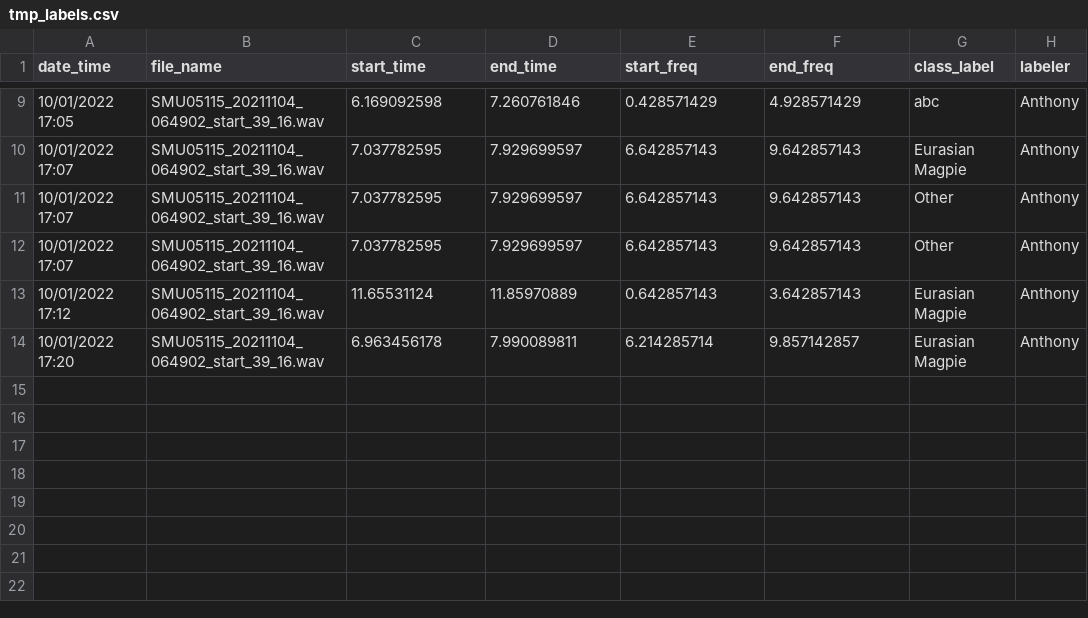
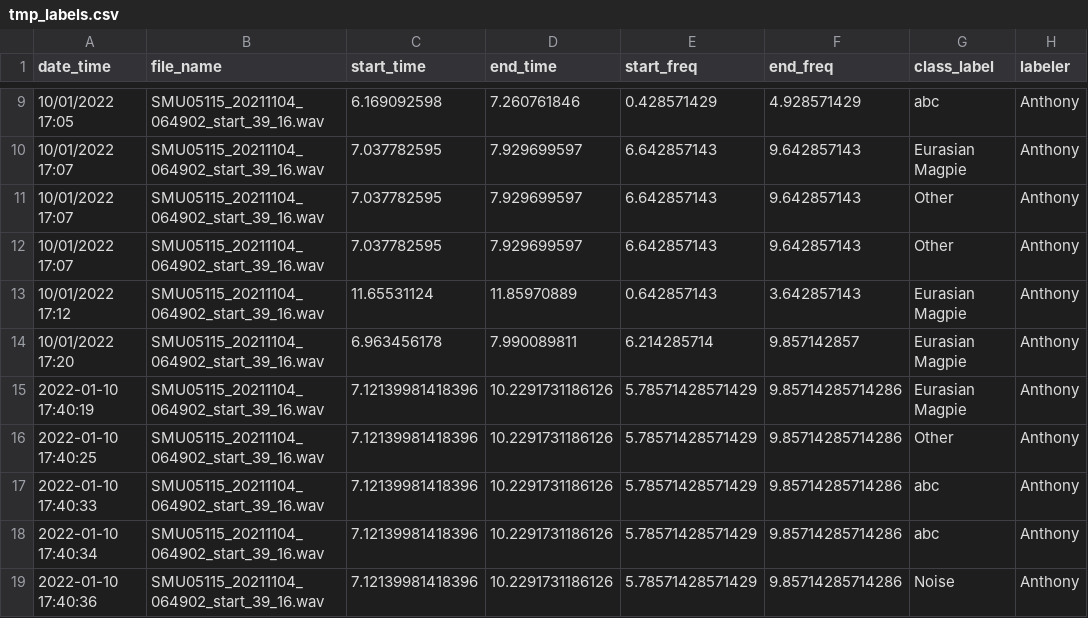
Before and after one commit to gibbona1/neal, a CSV file: tmp_labels.csv, drawn as a sheet; only a part is shown, gaps mark what is left out.

Commit message:
updated label notification and added error message

```diff
--- a/tmp_labels.csv
+++ b/tmp_labels.csv
@@ -14 +14,6 @@ date_time,file_name,start_time,end_time,start_freq,end_freq,class_label,labeler
 10/01/2022 17:20,SMU05115_20211104_064902_start_39_16.wav,6.963456178,7.990089811,6.214285714,9.857142857,Eurasian Magpie,Anthony
+"2022-01-10 17:40:19","SMU05115_20211104_064902_start_39_16.wav",7.12139981418396,10.2291731186126,5.78571428571429,9.85714285714286,"Eurasian Magpie","Anthony"
+"2022-01-10 17:40:25","SMU05115_20211104_064902_start_39_16.wav",7.12139981418396,10.2291731186126,5.78571428571429,9.85714285714286,"Other","Anthony"
+"2022-01-10 17:40:33","SMU05115_20211104_064902_start_39_16.wav",7.12139981418396,10.2291731186126,5.78571428571429,9.85714285714286,"abc","Anthony"
+"2022-01-10 17:40:34","SMU05115_20211104_064902_start_39_16.wav",7.12139981418396,10.2291731186126,5.78571428571429,9.85714285714286,"abc","Anthony"
+"2022-01-10 17:40:36","SMU05115_20211104_064902_start_39_16.wav",7.12139981418396,10.2291731186126,5.78571428571429,9.85714285714286,"Noise","Anthony"
```
Also changed, not shown: 1 other file.
